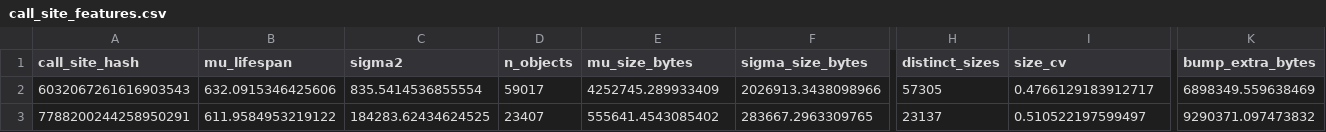
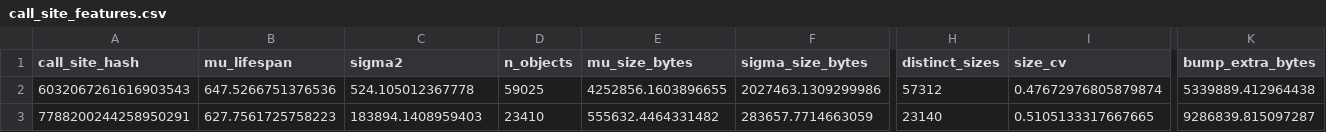
Before and after one commit to Xuinnz/thesis-samm, a CSV file: datasets/shadow-telemetry/intermediate/step5-feature-engineering/call_site_features.csv, drawn as a sheet; only a part is shown, gaps mark what is left out; the diff covers the shown part only; the diff names each change by its address in the sheet, - before the commit and + after, or states it on an @@ line.

Commit message:
data(vm): the VM's routing table and the Layer 1 oracle results
Profiled on samm-bench (t2d-standard-4, asia-southeast1-b) at k = 1.0 for
10 minutes, seed 19870601, and retrained with K = 2. Same decisions as the
laptop's table: batch, cache, ingest, process -> Bump; fetch -> Slab;
aggregate -> System (median overhang 1,323 ms against at most 42 ms).
Ceiling 625.3 MB, floors 437.1 MB, fingerprint unchanged.

Reachability oracle on the training seed and on held-out seed 2025, about
one million Buffers each: every managed site 100 % request-scoped,
aggregate 100 % escaping, 0 % bad, 0 % missed, 0 % ambiguous, and the two
seeds agree on all six sites.

Also the VM's environment record and, in PENDING, the glibc and jemalloc
calibration (989.8 and 880 req/s).

```diff
--- a/datasets/shadow-telemetry/intermediate/step5-feature-engineering/call_site_features.csv
+++ b/datasets/shadow-telemetry/intermediate/step5-feature-engineering/call_site_features.csv
-B2 (mu_lifespan): 632.0915346425606
+B2 (mu_lifespan): 647.5266751376536
-C2 (sigma2): 835.5414536855554
+C2 (sigma2): 524.105012367778
-D2 (n_objects): 59017
+D2 (n_objects): 59025
-E2 (mu_size_bytes): 4252745.289933409
+E2 (mu_size_bytes): 4252856.1603896655
-F2 (sigma_size_bytes): 2026913.3438098966
+F2 (sigma_size_bytes): 2027463.1309299986
-H2 (distinct_sizes): 57305
+H2 (distinct_sizes): 57312
-I2 (size_cv): 0.4766129183912717
+I2 (size_cv): 0.47672976805879874
-K2 (bump_extra_bytes): 6898349.559638469
+K2 (bump_extra_bytes): 5339889.412964438
-B3 (mu_lifespan): 611.9584953219122
+B3 (mu_lifespan): 627.7561725758223
-C3 (sigma2): 184283.62434624525
+C3 (sigma2): 183894.1408959403
-D3 (n_objects): 23407
+D3 (n_objects): 23410
-E3 (mu_size_bytes): 555641.4543085402
+E3 (mu_size_bytes): 555632.4464331482
-F3 (sigma_size_bytes): 283667.2963309765
+F3 (sigma_size_bytes): 283657.7714663059
-H3 (distinct_sizes): 23137
+H3 (distinct_sizes): 23140
-I3 (size_cv): 0.510522197599497
+I3 (size_cv): 0.5105133317667665
-K3 (bump_extra_bytes): 9290371.097473832
+K3 (bump_extra_bytes): 9286839.815097287
```
Also changed, not shown: 72 edited cells elsewhere in this file, datasets/shadow-telemetry/intermediate/step6-log-transformation/call_site_features_log_transformed.csv, datasets/shadow-telemetry/intermediate/step7-ml-refinery/call_site_policy_assignment.csv, 21 other files.
